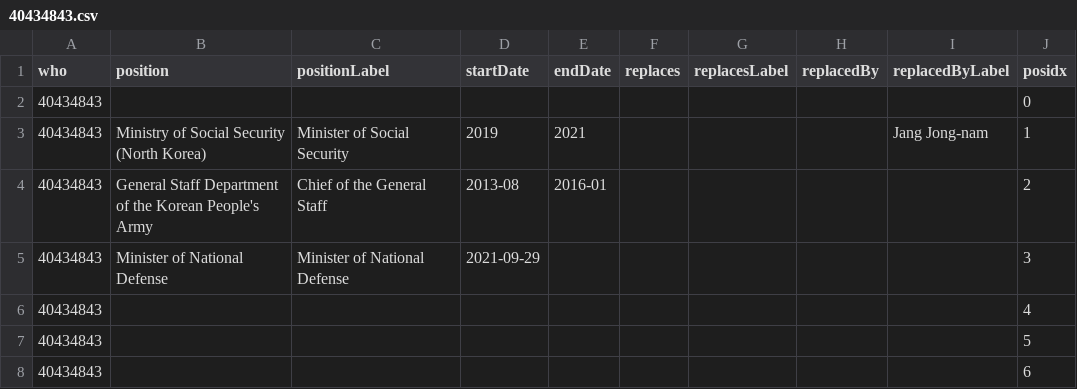
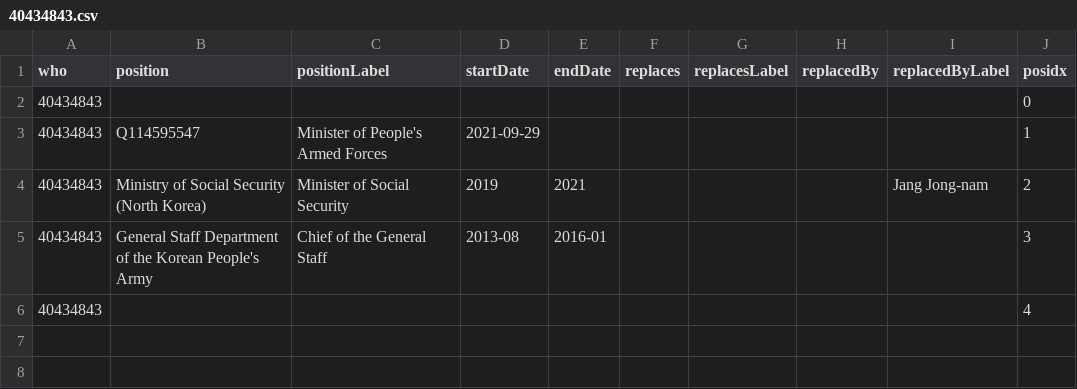
Before and after one commit to every-politician-scrapers/north-korea, a CSV file: enwiki/csv/40434843.csv, drawn as a sheet.

```diff
--- a/enwiki/csv/40434843.csv
+++ b/enwiki/csv/40434843.csv
@@ -2,7 +2,5 @@ who,position,positionLabel,startDate,endDate,replaces,replacesLabel,replacedBy,r
 40434843,,,,,,,,,0
-40434843,Ministry of Social Security (North Korea),Minister of Social Security,2019,2021,,,,Jang Jong-nam,1
-40434843,General Staff Department of the Korean People's Army,Chief of the General Staff,2013-08,2016-01,,,,,2
-40434843,Minister of National Defense,Minister of National Defense,2021-09-29,,,,,,3
+40434843,Q114595547,Minister of People's Armed Forces,2021-09-29,,,,,,1
+40434843,Ministry of Social Security (North Korea),Minister of Social Security,2019,2021,,,,Jang Jong-nam,2
+40434843,General Staff Department of the Korean People's Army,Chief of the General Staff,2013-08,2016-01,,,,,3
 40434843,,,,,,,,,4
-40434843,,,,,,,,,5
-40434843,,,,,,,,,6
```
Also changed, not shown: 2 other files.
